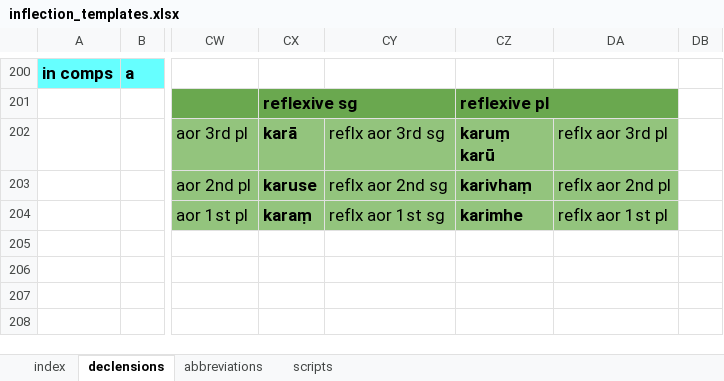
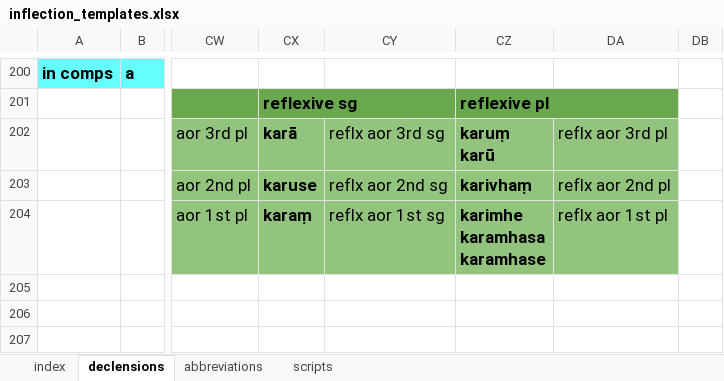
Before and after one commit to digitalpalidictionary/dpd-db, an Excel workbook: db/inflections/inflection_templates.xlsx, sheet declensions, drawn as a sheet; only a part is shown, gaps mark what is left out; the shorter side is filled out with more unchanged rows; values as stored, in another font and other column widths than the file's, no borders; ↵ is a line break in a cell; the diff names each change by its address in the sheet, - before the commit and + after, or states it on an @@ line.

```diff
--- a/db/inflections/inflection_templates.xlsx (sheet declensions)
+++ b/db/inflections/inflection_templates.xlsx (sheet declensions)
-CZ204: karimhe
+CZ204: karimhe ↵ karamhasa ↵ karamhase
```
Also changed, not shown: 8 other files.
